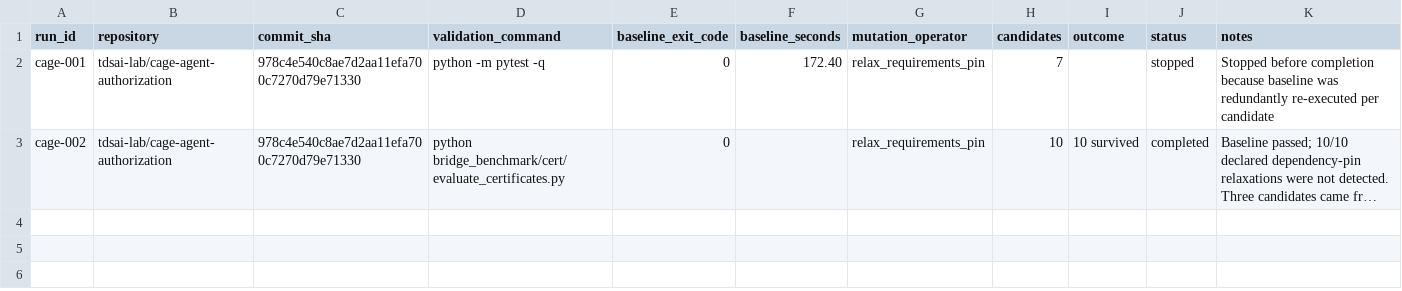
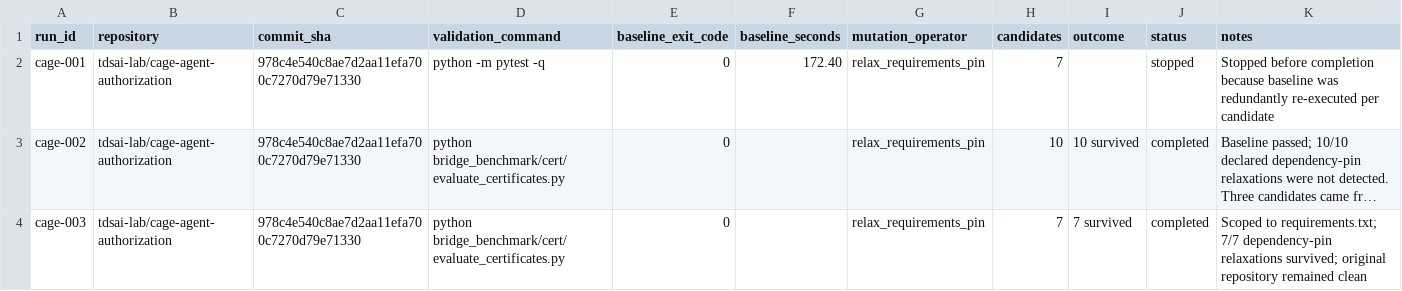
Before and after one commit to ilyuka/MLReproMutate, a CSV file: benchmarks/pilots/cage-agent-authorization/runs.csv, drawn as a sheet; long unchanged cells end in …; the diff names each change by its address in the sheet, - before the commit and + after, or states it on an @@ line.

Commit message:
docs: record scoped CAGE pilot results

```diff
--- a/benchmarks/pilots/cage-agent-authorization/runs.csv
+++ b/benchmarks/pilots/cage-agent-authorization/runs.csv
+row 4: cage-003 | tdsai-lab/cage-agent-authorization | 978c4e540c8ae7d2aa11efa700c7270d79e71330 | python bridge_benchmark/cert/evaluate_certificates.py | 0 |  | relax_requirements_pin | 7 | 7 survived | completed | Scoped to requirements.txt; 7/7 dependency-pin relaxations survived; original repository remained clean
```
Also changed, not shown: 1 other file.
